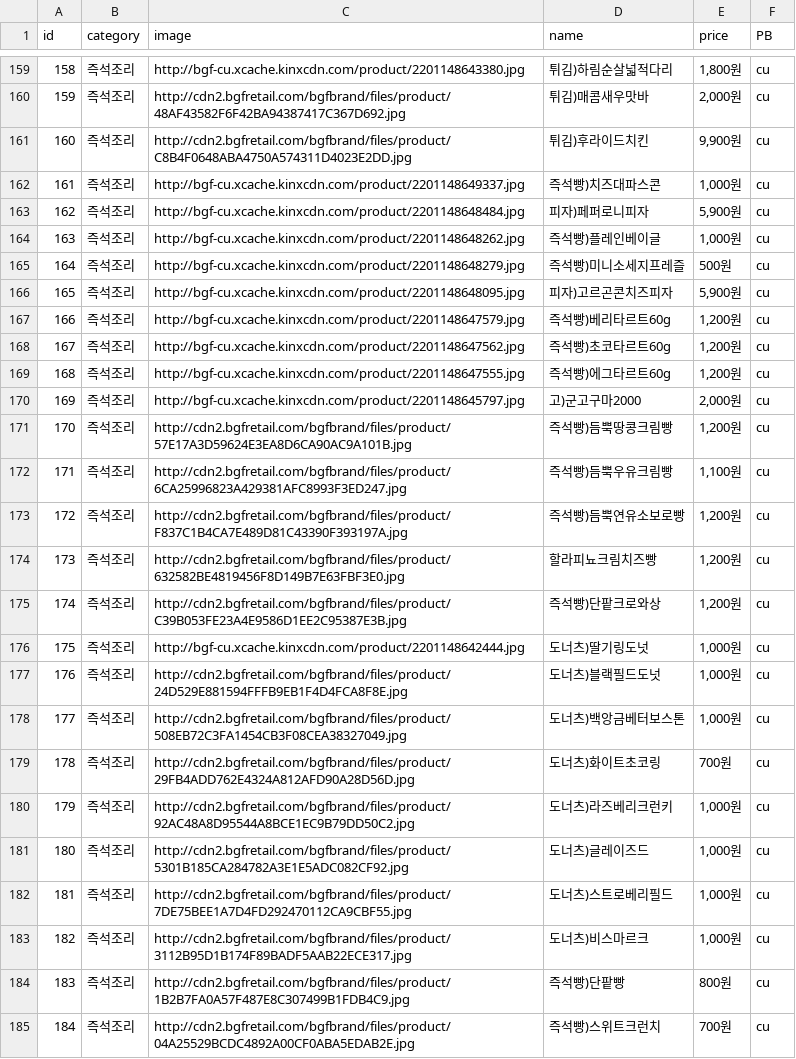
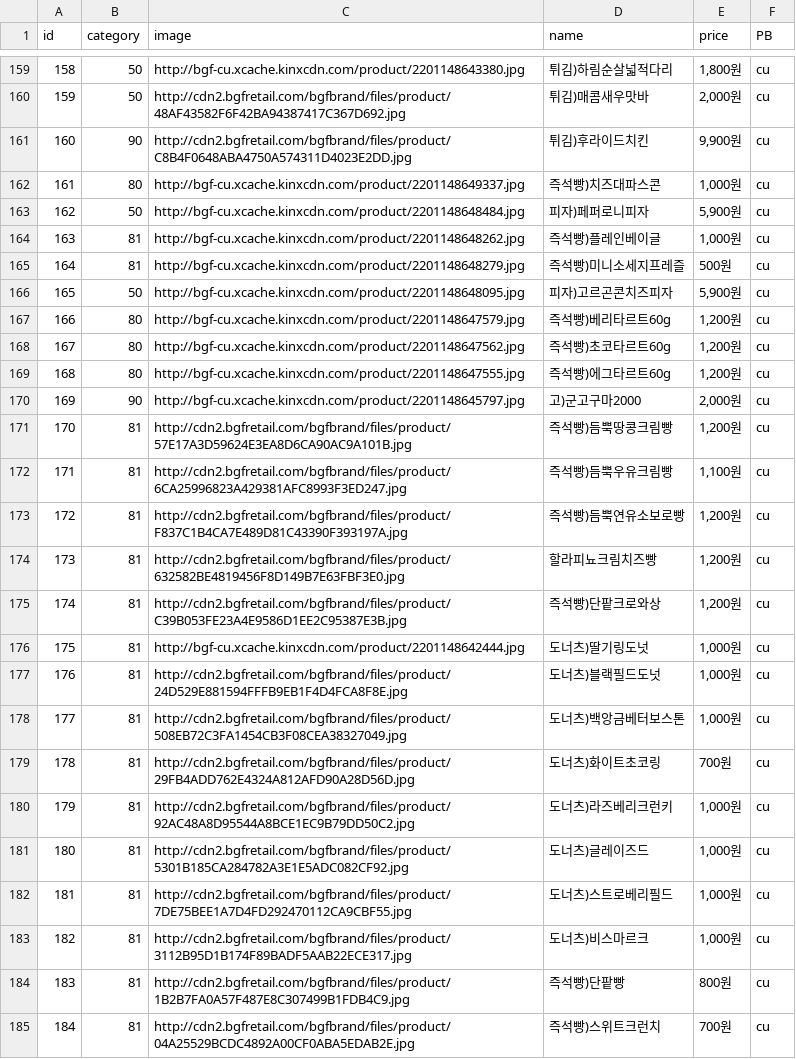
Before and after one commit to YejiAhn/snacktime, a CSV file: crawling/numbering_cu.csv, drawn as a sheet; only a part is shown, gaps mark what is left out; the diff covers the shown part only.

```diff
--- a/crawling/numbering_cu.csv
+++ b/crawling/numbering_cu.csv
@@ -159,27 +159,27 @@ id,category,image,name,price,PB
-158,즉석조리,http://bgf-cu.xcache.kinxcdn.com/product/2201148643380.jpg,튀김)하림순살넓적다리,"1,800원",cu
-159,즉석조리,http://cdn2.bgfretail.com/bgfbrand/files/product/48AF43582F6F42BA94387417C367D692.jpg,튀김)매콤새우맛바,"2,000원",cu
-160,즉석조리,http://cdn2.bgfretail.com/bgfbrand/files/product/C8B4F0648ABA4750A574311D4023E2DD.jpg,튀김)후라이드치킨,"9,900원",cu
-161,즉석조리,http://bgf-cu.xcache.kinxcdn.com/product/2201148649337.jpg,즉석빵)치즈대파스콘,"1,000원",cu
-162,즉석조리,http://bgf-cu.xcache.kinxcdn.com/product/2201148648484.jpg,피자)페퍼로니피자,"5,900원",cu
-163,즉석조리,http://bgf-cu.xcache.kinxcdn.com/product/2201148648262.jpg,즉석빵)플레인베이글,"1,000원",cu
-164,즉석조리,http://bgf-cu.xcache.kinxcdn.com/product/2201148648279.jpg,즉석빵)미니소세지프레즐,500원,cu
-165,즉석조리,http://bgf-cu.xcache.kinxcdn.com/product/2201148648095.jpg,피자)고르곤콘치즈피자,"5,900원",cu
-166,즉석조리,http://bgf-cu.xcache.kinxcdn.com/product/2201148647579.jpg,즉석빵)베리타르트60g,"1,200원",cu
-167,즉석조리,http://bgf-cu.xcache.kinxcdn.com/product/2201148647562.jpg,즉석빵)초코타르트60g,"1,200원",cu
-168,즉석조리,http://bgf-cu.xcache.kinxcdn.com/product/2201148647555.jpg,즉석빵)에그타르트60g,"1,200원",cu
-169,즉석조리,http://bgf-cu.xcache.kinxcdn.com/product/2201148645797.jpg,고)군고구마2000,"2,000원",cu
-170,즉석조리,http://cdn2.bgfretail.com/bgfbrand/files/product/57E17A3D59624E3EA8D6CA90AC9A101B.jpg,즉석빵)듬뿍땅콩크림빵,"1,200원",cu
-171,즉석조리,http://cdn2.bgfretail.com/bgfbrand/files/product/6CA25996823A429381AFC8993F3ED247.jpg,즉석빵)듬뿍우유크림빵,"1,100원",cu
-172,즉석조리,http://cdn2.bgfretail.com/bgfbrand/files/product/F837C1B4CA7E489D81C43390F393197A.jpg,즉석빵)듬뿍연유소보로빵,"1,200원",cu
-173,즉석조리,http://cdn2.bgfretail.com/bgfbrand/files/product/632582BE4819456F8D149B7E63FBF3E0.jpg,할라피뇨크림치즈빵,"1,200원",cu
-174,즉석조리,http://cdn2.bgfretail.com/bgfbrand/files/product/C39B053FE23A4E9586D1EE2C95387E3B.jpg,즉석빵)단팥크로와상,"1,200원",cu
-175,즉석조리,http://bgf-cu.xcache.kinxcdn.com/product/2201148642444.jpg,도너츠)딸기링도넛,"1,000원",cu
-176,즉석조리,http://cdn2.bgfretail.com/bgfbrand/files/product/24D529E881594FFFB9EB1F4D4FCA8F8E.jpg,도너츠)블랙필드도넛,"1,000원",cu
-177,즉석조리,http://cdn2.bgfretail.com/bgfbrand/files/product/508EB72C3FA1454CB3F08CEA38327049.jpg,도너츠)백앙금베터보스톤,"1,000원",cu
-178,즉석조리,http://cdn2.bgfretail.com/bgfbrand/files/product/29FB4ADD762E4324A812AFD90A28D56D.jpg,도너츠)화이트초코링,700원,cu
-179,즉석조리,http://cdn2.bgfretail.com/bgfbrand/files/product/92AC48A8D95544A8BCE1EC9B79DD50C2.jpg,도너츠)라즈베리크런키,"1,000원",cu
-180,즉석조리,http://cdn2.bgfretail.com/bgfbrand/files/product/5301B185CA284782A3E1E5ADC082CF92.jpg,도너츠)글레이즈드,"1,000원",cu
-181,즉석조리,http://cdn2.bgfretail.com/bgfbrand/files/product/7DE75BEE1A7D4FD292470112CA9CBF55.jpg,도너츠)스트로베리필드,"1,000원",cu
-182,즉석조리,http://cdn2.bgfretail.com/bgfbrand/files/product/3112B95D1B174F89BADF5AAB22ECE317.jpg,도너츠)비스마르크,"1,000원",cu
-183,즉석조리,http://cdn2.bgfretail.com/bgfbrand/files/product/1B2B7FA0A57F487E8C307499B1FDB4C9.jpg,즉석빵)단팥빵,800원,cu
-184,즉석조리,http://cdn2.bgfretail.com/bgfbrand/files/product/04A25529BCDC4892A00CF0ABA5EDAB2E.jpg,즉석빵)스위트크런치,700원,cu
+158,50,http://bgf-cu.xcache.kinxcdn.com/product/2201148643380.jpg,튀김)하림순살넓적다리,"1,800원",cu
+159,50,http://cdn2.bgfretail.com/bgfbrand/files/product/48AF43582F6F42BA94387417C367D692.jpg,튀김)매콤새우맛바,"2,000원",cu
+160,90,http://cdn2.bgfretail.com/bgfbrand/files/product/C8B4F0648ABA4750A574311D4023E2DD.jpg,튀김)후라이드치킨,"9,900원",cu
+161,80,http://bgf-cu.xcache.kinxcdn.com/product/2201148649337.jpg,즉석빵)치즈대파스콘,"1,000원",cu
+162,50,http://bgf-cu.xcache.kinxcdn.com/product/2201148648484.jpg,피자)페퍼로니피자,"5,900원",cu
+163,81,http://bgf-cu.xcache.kinxcdn.com/product/2201148648262.jpg,즉석빵)플레인베이글,"1,000원",cu
+164,81,http://bgf-cu.xcache.kinxcdn.com/product/2201148648279.jpg,즉석빵)미니소세지프레즐,500원,cu
+165,50,http://bgf-cu.xcache.kinxcdn.com/product/2201148648095.jpg,피자)고르곤콘치즈피자,"5,900원",cu
+166,80,http://bgf-cu.xcache.kinxcdn.com/product/2201148647579.jpg,즉석빵)베리타르트60g,"1,200원",cu
+167,80,http://bgf-cu.xcache.kinxcdn.com/product/2201148647562.jpg,즉석빵)초코타르트60g,"1,200원",cu
+168,80,http://bgf-cu.xcache.kinxcdn.com/product/2201148647555.jpg,즉석빵)에그타르트60g,"1,200원",cu
+169,90,http://bgf-cu.xcache.kinxcdn.com/product/2201148645797.jpg,고)군고구마2000,"2,000원",cu
+170,81,http://cdn2.bgfretail.com/bgfbrand/files/product/57E17A3D59624E3EA8D6CA90AC9A101B.jpg,즉석빵)듬뿍땅콩크림빵,"1,200원",cu
+171,81,http://cdn2.bgfretail.com/bgfbrand/files/product/6CA25996823A429381AFC8993F3ED247.jpg,즉석빵)듬뿍우유크림빵,"1,100원",cu
+172,81,http://cdn2.bgfretail.com/bgfbrand/files/product/F837C1B4CA7E489D81C43390F393197A.jpg,즉석빵)듬뿍연유소보로빵,"1,200원",cu
+173,81,http://cdn2.bgfretail.com/bgfbrand/files/product/632582BE4819456F8D149B7E63FBF3E0.jpg,할라피뇨크림치즈빵,"1,200원",cu
+174,81,http://cdn2.bgfretail.com/bgfbrand/files/product/C39B053FE23A4E9586D1EE2C95387E3B.jpg,즉석빵)단팥크로와상,"1,200원",cu
+175,81,http://bgf-cu.xcache.kinxcdn.com/product/2201148642444.jpg,도너츠)딸기링도넛,"1,000원",cu
+176,81,http://cdn2.bgfretail.com/bgfbrand/files/product/24D529E881594FFFB9EB1F4D4FCA8F8E.jpg,도너츠)블랙필드도넛,"1,000원",cu
+177,81,http://cdn2.bgfretail.com/bgfbrand/files/product/508EB72C3FA1454CB3F08CEA38327049.jpg,도너츠)백앙금베터보스톤,"1,000원",cu
+178,81,http://cdn2.bgfretail.com/bgfbrand/files/product/29FB4ADD762E4324A812AFD90A28D56D.jpg,도너츠)화이트초코링,700원,cu
+179,81,http://cdn2.bgfretail.com/bgfbrand/files/product/92AC48A8D95544A8BCE1EC9B79DD50C2.jpg,도너츠)라즈베리크런키,"1,000원",cu
+180,81,http://cdn2.bgfretail.com/bgfbrand/files/product/5301B185CA284782A3E1E5ADC082CF92.jpg,도너츠)글레이즈드,"1,000원",cu
+181,81,http://cdn2.bgfretail.com/bgfbrand/files/product/7DE75BEE1A7D4FD292470112CA9CBF55.jpg,도너츠)스트로베리필드,"1,000원",cu
+182,81,http://cdn2.bgfretail.com/bgfbrand/files/product/3112B95D1B174F89BADF5AAB22ECE317.jpg,도너츠)비스마르크,"1,000원",cu
+183,81,http://cdn2.bgfretail.com/bgfbrand/files/product/1B2B7FA0A57F487E8C307499B1FDB4C9.jpg,즉석빵)단팥빵,800원,cu
+184,81,http://cdn2.bgfretail.com/bgfbrand/files/product/04A25529BCDC4892A00CF0ABA5EDAB2E.jpg,즉석빵)스위트크런치,700원,cu
```
Also changed, not shown: 77 edited cells elsewhere in this file.
